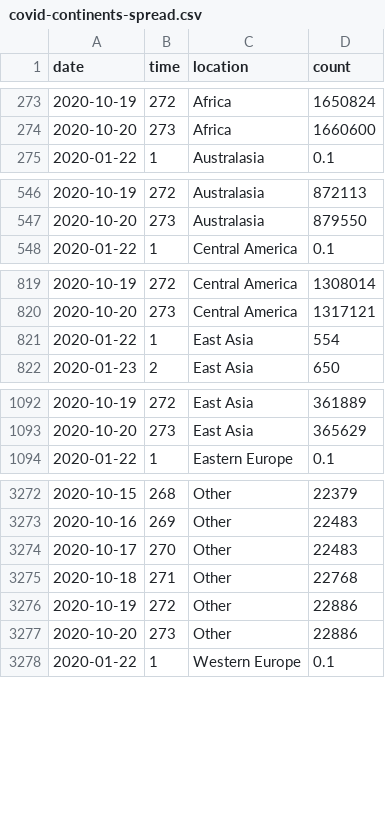
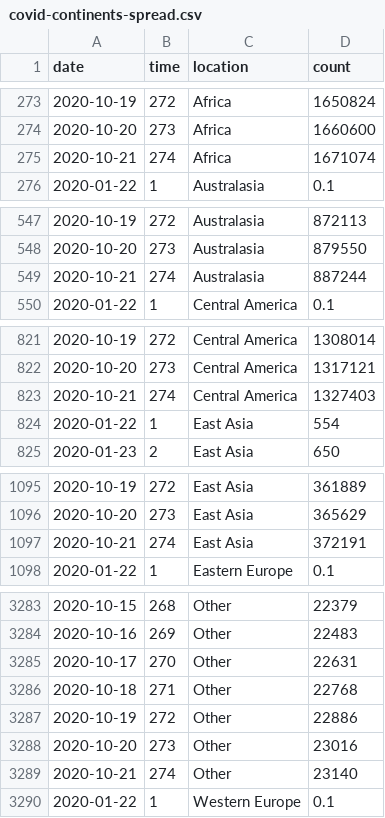
Before and after one commit to robhanssen/covid19-v2, a CSV file: data/covid-continents-spread.csv, drawn as a sheet; only a part is shown, gaps mark what is left out; the diff covers the shown part only.

```diff
--- a/data/covid-continents-spread.csv
+++ b/data/covid-continents-spread.csv
@@ -274,2 +274,3 @@ date,time,location,count
 2020-10-20,273,Africa,1660600
+2020-10-21,274,Africa,1671074
 2020-01-22,1,Australasia,0.1
@@ -547,2 +548,3 @@ date,time,location,count
 2020-10-20,273,Australasia,879550
+2020-10-21,274,Australasia,887244
 2020-01-22,1,Central America,0.1
@@ -820,2 +822,3 @@ date,time,location,count
 2020-10-20,273,Central America,1317121
+2020-10-21,274,Central America,1327403
 2020-01-22,1,East Asia,554
@@ -1093,2 +1096,3 @@ date,time,location,count
 2020-10-20,273,East Asia,365629
+2020-10-21,274,East Asia,372191
 2020-01-22,1,Eastern Europe,0.1
@@ -3273,6 +3284,7 @@ date,time,location,count
 2020-10-16,269,Other,22483
-2020-10-17,270,Other,22483
+2020-10-17,270,Other,22631
 2020-10-18,271,Other,22768
 2020-10-19,272,Other,22886
-2020-10-20,273,Other,22886
+2020-10-20,273,Other,23016
+2020-10-21,274,Other,23140
 2020-01-22,1,Western Europe,0.1
```
Also changed, not shown: 8 added rows and 2 edited cells elsewhere in this file, data/covid-continents-deaths.csv, data/covid-continents-deathsgrowth.csv, 29 other files.
